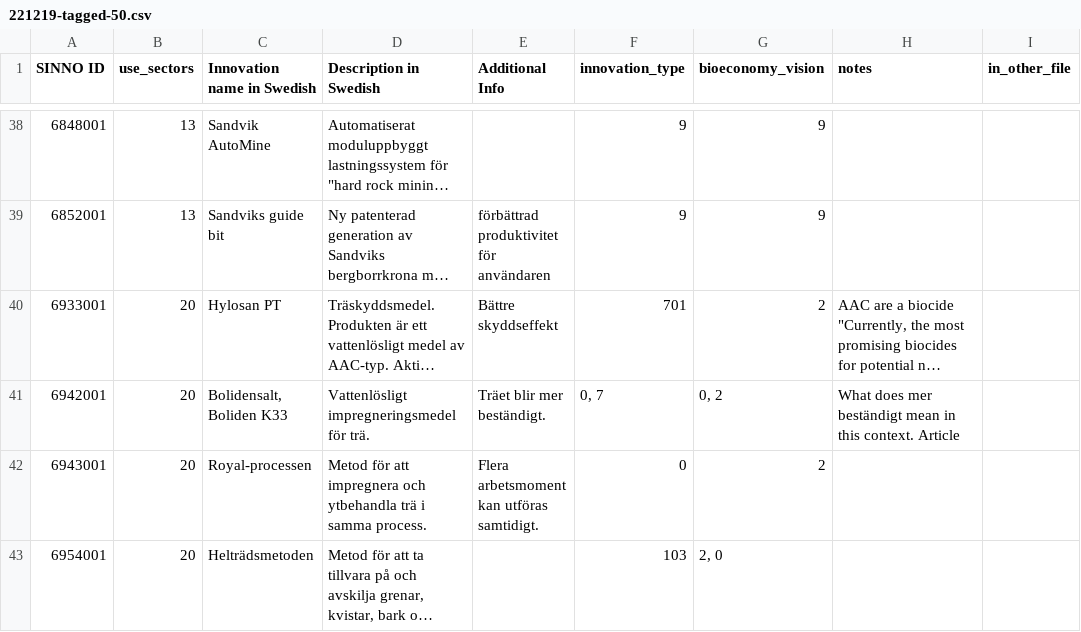
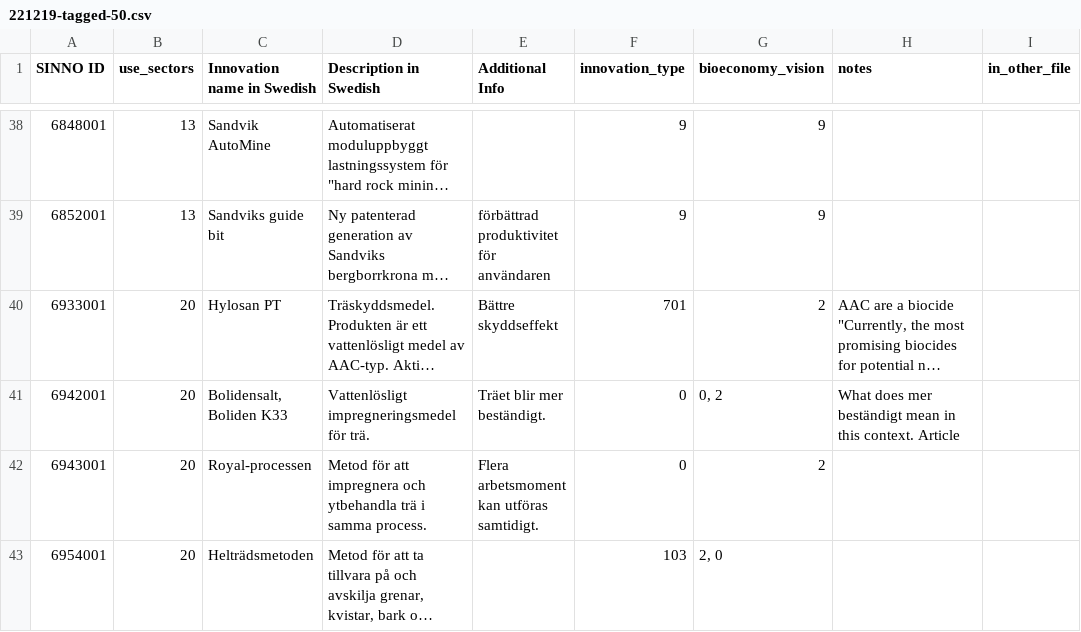
Before and after one commit to pjkreutzer/swinno-bioeconomy-directionality, a CSV file: data/raw-data/tags/221219-tagged-50.csv, drawn as a sheet; only a part is shown, gaps mark what is left out; long unchanged cells end in …; the diff names each change by its address in the sheet, - before the commit and + after, or states it on an @@ line.

```diff
--- a/data/raw-data/tags/221219-tagged-50.csv
+++ b/data/raw-data/tags/221219-tagged-50.csv
-F41 (innovation_type): 0, 7
+F41 (innovation_type): 0
```
Also changed, not shown: data/raw-data/tags/221222-tagged-innovations.csv, 11 other files.
